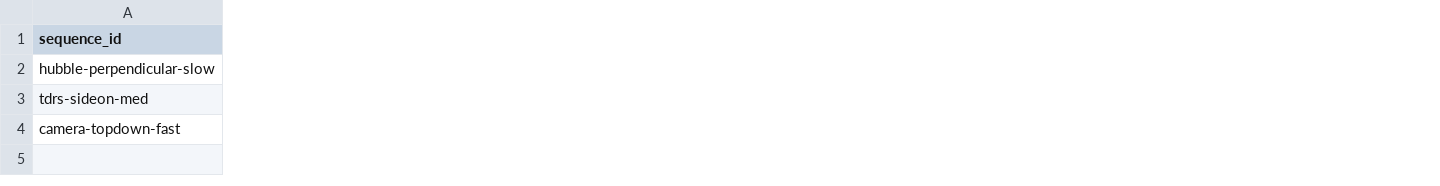
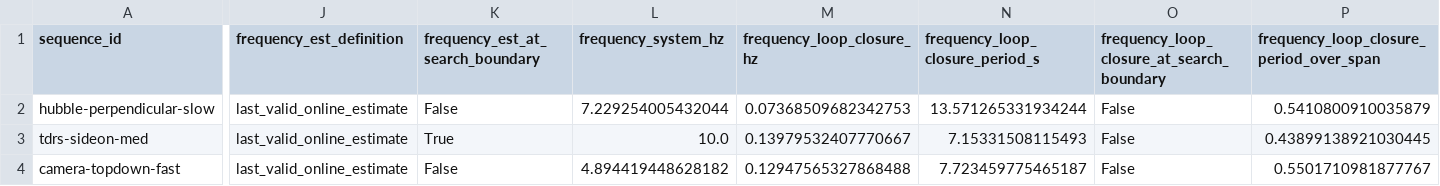
Before and after one commit to y-azuma/eSpinSLAM, a CSV file: docs/evidence/topspin_reference_20261124/dev3/per_sequence.csv, drawn as a sheet; only a part is shown, gaps mark what is left out; the diff covers the shown part only; the diff names each change by its address in the sheet, - before the commit and + after, or states it on an @@ line.

```diff
--- a/docs/evidence/topspin_reference_20261124/dev3/per_sequence.csv
+++ b/docs/evidence/topspin_reference_20261124/dev3/per_sequence.csv
+column J (frequency_est_definition), rows 2-4: all last_valid_online_estimate
+column K (frequency_est_at_search_boundary), rows 2-4: False | True | False
+column L (frequency_system_hz), rows 2-4: 7.229254005432044 | 10.0 | 4.894419448628182
+column M (frequency_loop_closure_hz), rows 2-4: 0.07368509682342753 | 0.13979532407770667 | 0.12947565327868488
+column N (frequency_loop_closure_period_s), rows 2-4: 13.571265331934244 | 7.15331508115493 | 7.723459775465187
+column O, rows 1-4: frequency_loop_closure_at_search_boundary | False | False | False
+column P, rows 1-4: frequency_loop_closure_period_over_span | 0.5410800910035879 | 0.43899138921030445 | 0.5501710981877767
```
Also changed, not shown: 10 added columns and 24 edited cells elsewhere in this file, docs/evidence/topspin_reference_20261124/review18/per_sequence.csv, 54 other files.
